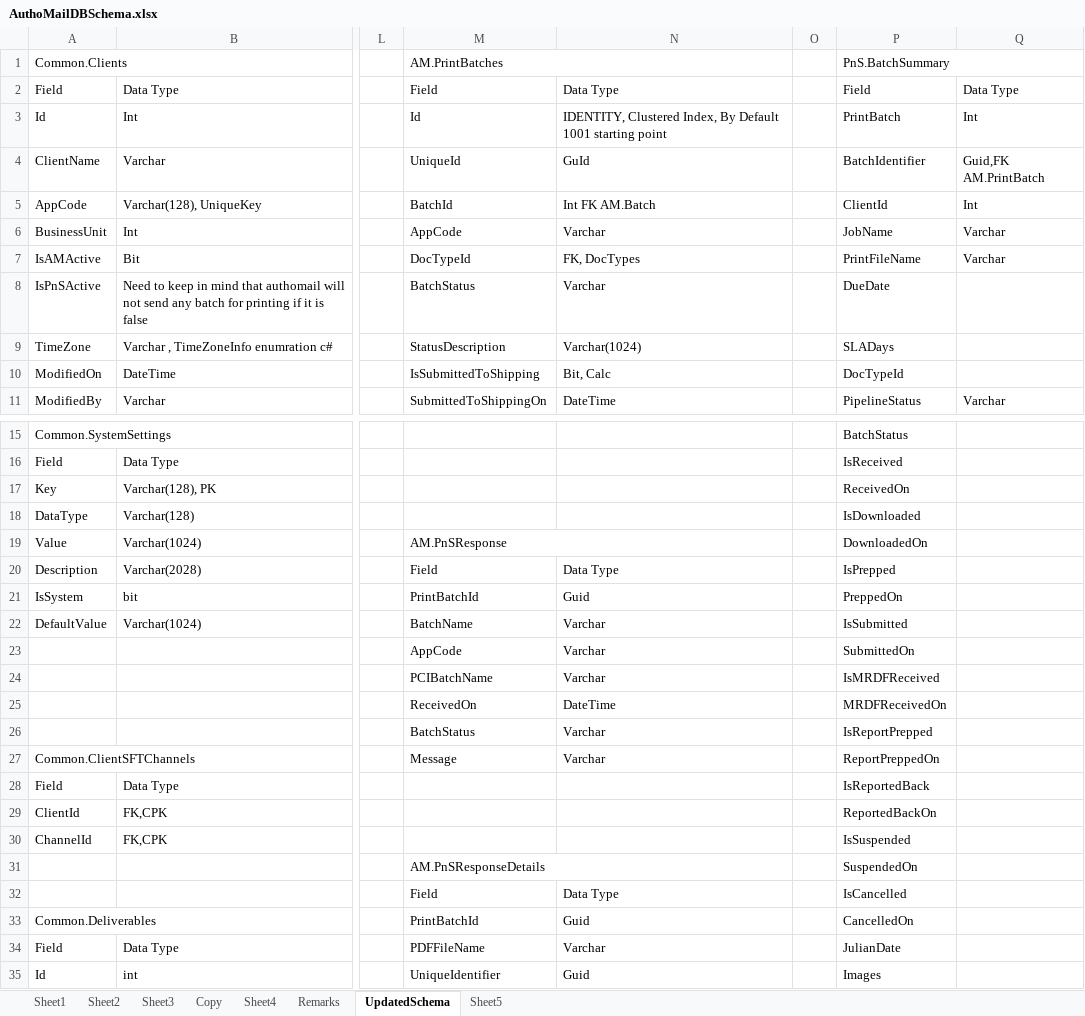
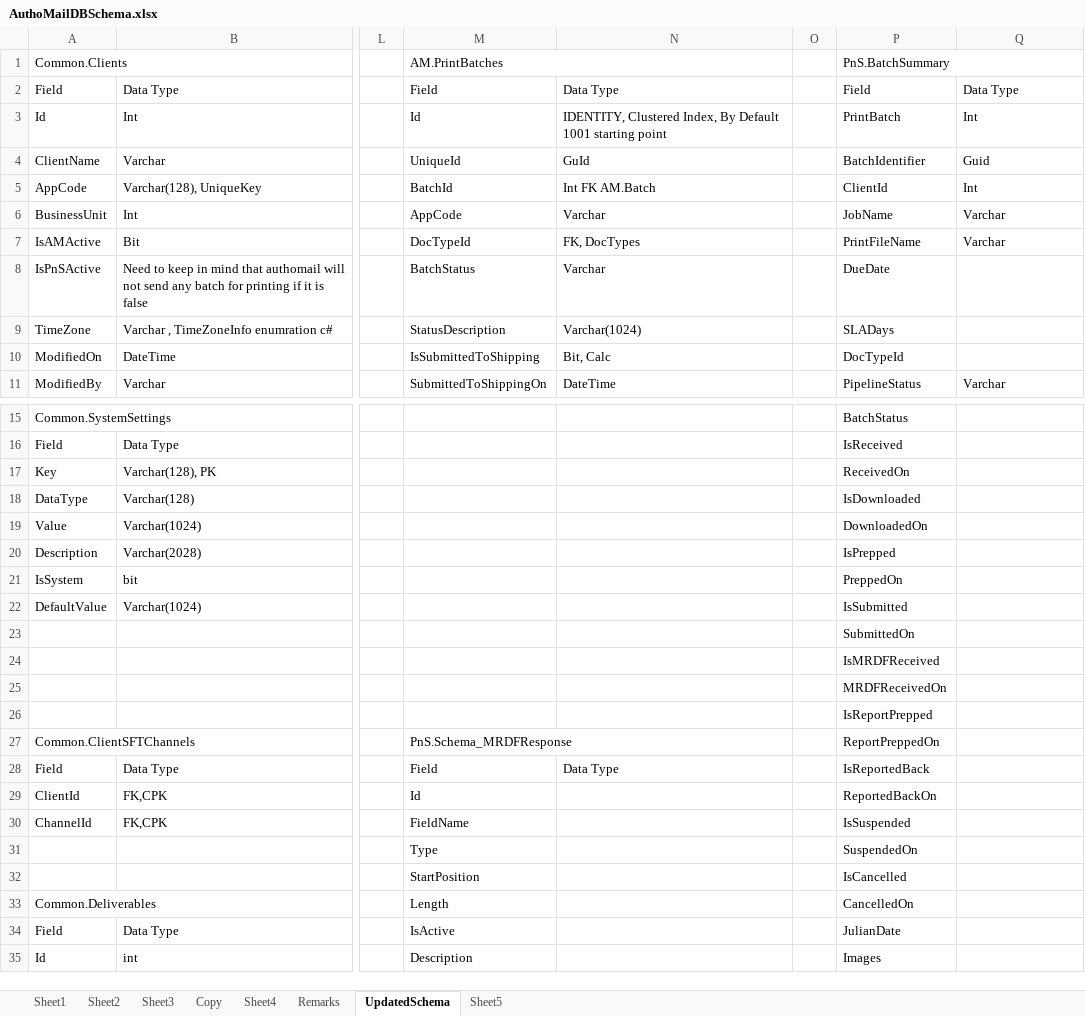
Before and after one commit to kaushikraj302000-glitch/AuthoMail-Cotality, an Excel workbook: docs/design/AuthoMailDBSchema.xlsx, sheet UpdatedSchema, drawn as a sheet; only a part is shown, gaps mark what is left out; values as stored, in another font and other column widths than the file's, no cell formats; removed rows and columns are numbered as before the commit, all else as after; the diff covers the shown part only; the diff names each change by its address in the sheet, - before the commit and + after, or states it on an @@ line.

Commit message:
updated printbatch table, mailpieces table and batchsummary table in dbschema excel

```diff
--- a/docs/design/AuthoMailDBSchema.xlsx (sheet UpdatedSchema)
+++ b/docs/design/AuthoMailDBSchema.xlsx (sheet UpdatedSchema)
-Q4: Guid,FK AM.PrintBatch
+Q4: Guid
-M19 (AM.PrintBatches): AM.PnSResponse
+M19 (AM.PrintBatches): (empty)
-M19:N19 merged
-M20 (AM.PrintBatches): Field
+M20 (AM.PrintBatches): (empty)
-N20: Data Type
+N20: (empty)
-M21 (AM.PrintBatches): PrintBatchId
+M21 (AM.PrintBatches): (empty)
-N21: Guid
+N21: (empty)
-M22 (AM.PrintBatches): BatchName
+M22 (AM.PrintBatches): (empty)
-N22:N24: Varchar
+N22:N24: (empty)
-M23 (AM.PrintBatches): AppCode
+M23 (AM.PrintBatches): (empty)
-M24 (AM.PrintBatches): PCIBatchName
+M24 (AM.PrintBatches): (empty)
-M25 (AM.PrintBatches): ReceivedOn
+M25 (AM.PrintBatches): (empty)
-N25: DateTime
+N25: (empty)
-M26 (AM.PrintBatches): BatchStatus
+M26 (AM.PrintBatches): (empty)
-N26:N27: Varchar
+N26:N27: (empty)
-M27 (AM.PrintBatches): Message
+M27 (AM.PrintBatches): PnS.Schema_MRDFResponse
+M27:N27 merged
-M28 (AM.PrintBatches): (empty)
+M28 (AM.PrintBatches): Field
-N28: (empty)
+N28: Data Type
-M29 (AM.PrintBatches): (empty)
+M29 (AM.PrintBatches): Id
-M30 (AM.PrintBatches): (empty)
+M30 (AM.PrintBatches): FieldName
-M31 (AM.PrintBatches): AM.PnSResponseDetails
+M31 (AM.PrintBatches): Type
-M31:N31 merged
-M32 (AM.PrintBatches): Field
+M32 (AM.PrintBatches): StartPosition
-N32: Data Type
+N32: (empty)
-M33 (AM.PrintBatches): PrintBatchId
+M33 (AM.PrintBatches): Length
-N33: Guid
+N33: (empty)
-M34 (AM.PrintBatches): PDFFileName
+M34 (AM.PrintBatches): IsActive
-N34: Varchar
+N34: (empty)
-M35 (AM.PrintBatches): UniqueIdentifier
+M35 (AM.PrintBatches): Description
-N35: Guid
+N35: (empty)
```
Also changed, not shown: 10 added rows, 9 removed rows, 108 edited cells and merged cells elsewhere in this sheet, cell formats.
